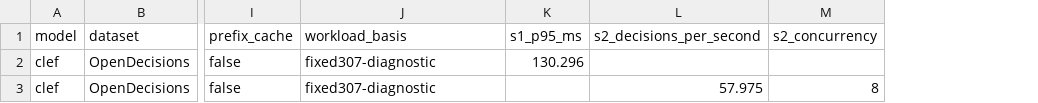
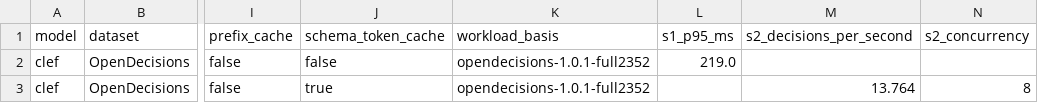
Before and after one commit to Iamnotphage/Clef-27B-ascend, a CSV file: Clef-27B/results.csv, drawn as a sheet; only a part is shown, gaps mark what is left out; addresses are those after the commit; the diff names each change by its address in the sheet, - before the commit and + after, or states it on an @@ line.

```diff
--- a/Clef-27B/results.csv
+++ b/Clef-27B/results.csv
+column J (schema_token_cache), rows 2-3: false | true
-K2:K3 (workload_basis): fixed307-diagnostic
+K2:K3 (workload_basis): opendecisions-1.0.1-full2352
-L2 (s1_p95_ms): 130.296
+L2 (s1_p95_ms): 219.0
-M3 (s2_decisions_per_second): 57.975
+M3 (s2_decisions_per_second): 13.764
```
Also changed, not shown: Clef-27B/logs/tuning2-20261113/measurements-v2.csv, 5 other files.
